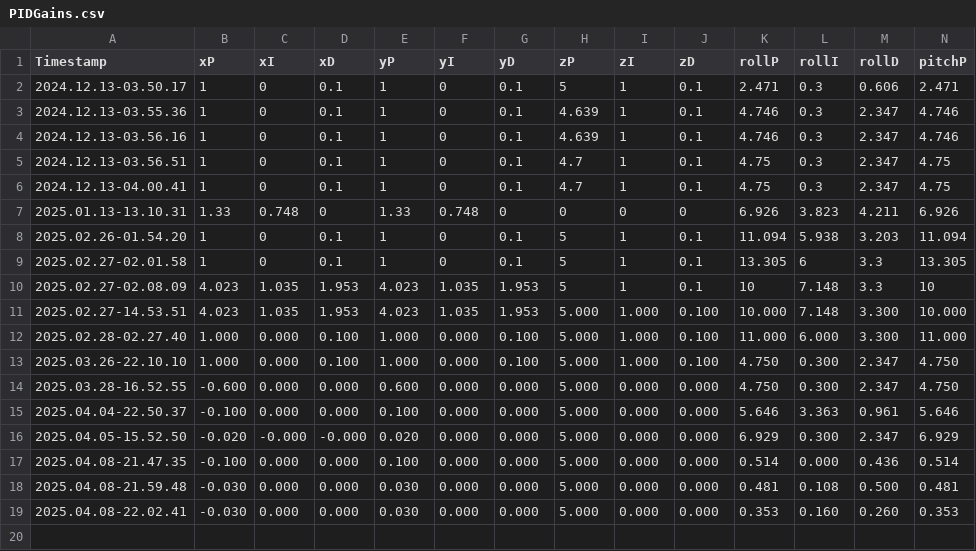
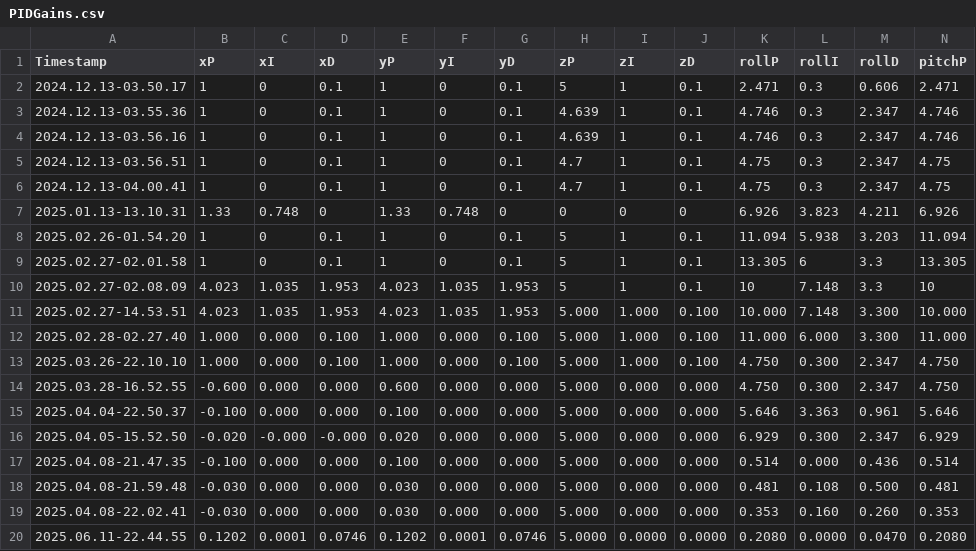
Before and after one commit to ninonick0607/QuadSimPlugins, a CSV file: QuadSimPlugin/PIDGains.csv, drawn as a sheet; only a part is shown; rows hold the shown columns only; the diff names each change by its address in the sheet, - before the commit and + after, or states it on an @@ line.

```diff
--- a/QuadSimPlugin/PIDGains.csv
+++ b/QuadSimPlugin/PIDGains.csv
+row 20: 2025.06.11-22.44.55 | 0.1202 | 0.0001 | 0.0746 | 0.1202 | 0.0001 | 0.0746 | 5.0000 | 0.0000 | 0.0000 | 0.2080 | 0.0000 | 0.0470 | 0.2080
```
Also changed, not shown: 14 other files.
